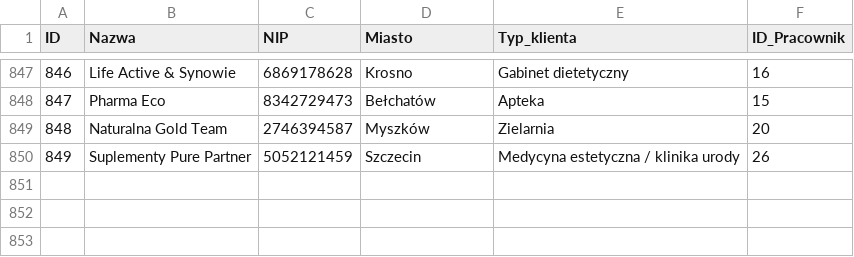
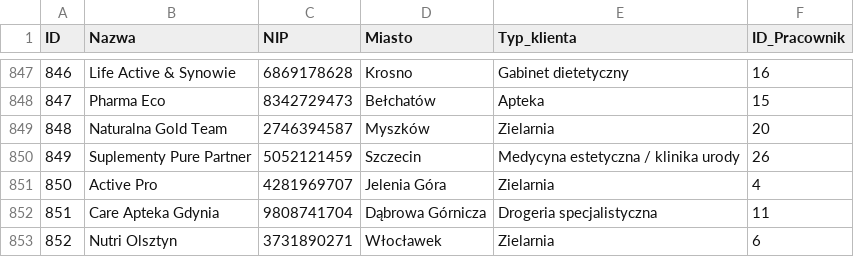
Before and after one commit to abazela/generator-danych, a CSV file: dane_csv/klienci.csv, drawn as a sheet; only a part is shown, gaps mark what is left out; the diff names each change by its address in the sheet, - before the commit and + after, or states it on an @@ line.

```diff
--- a/dane_csv/klienci.csv
+++ b/dane_csv/klienci.csv
+row 851: 850 | Active Pro | 4281969707 | Jelenia Góra | Zielarnia | 4
+row 852: 851 | Care Apteka Gdynia | 9808741704 | Dąbrowa Górnicza | Drogeria specjalistyczna | 11
+row 853: 852 | Nutri Olsztyn | 3731890271 | Włocławek | Zielarnia | 6
```
Also changed, not shown: dane_csv/pozycje_zamowienie.csv, dane_csv/zamowienia.csv.
